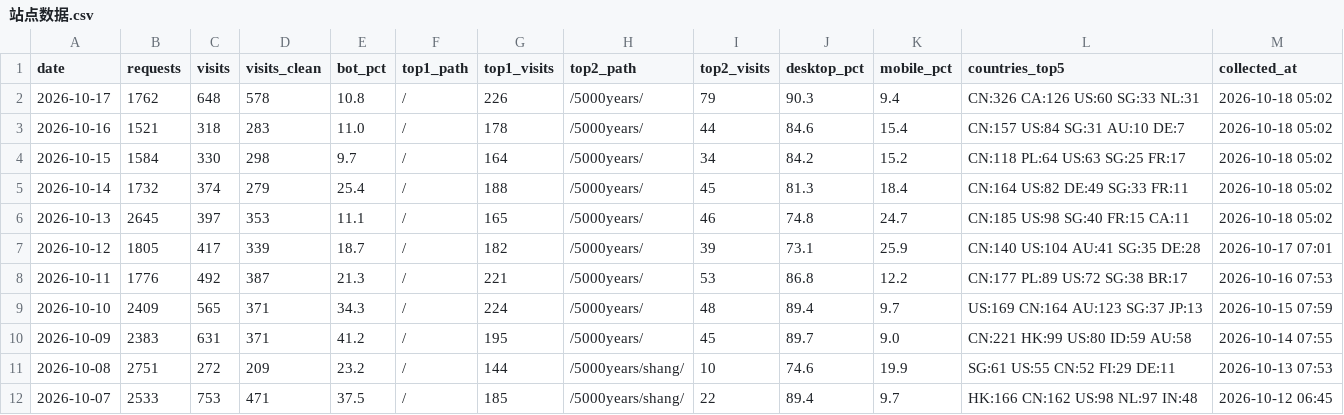
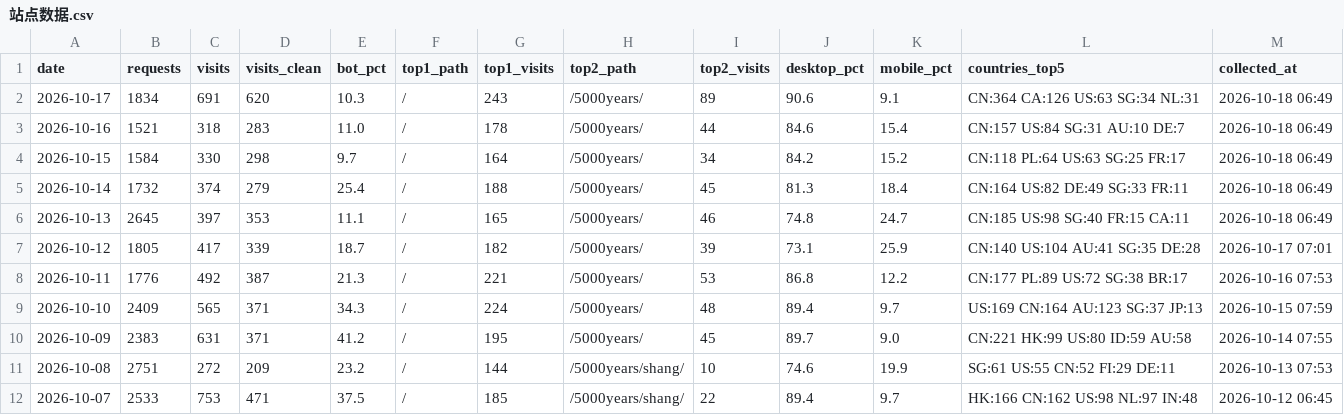
Before and after one commit to GeekBilly/theseventhrealm, a CSV file: 04-市场/03-推广获客/数据回收/站点分析/站点数据.csv, drawn as a sheet; only a part is shown.

```diff
--- a/04-市场/03-推广获客/数据回收/站点分析/站点数据.csv
+++ b/04-市场/03-推广获客/数据回收/站点分析/站点数据.csv
@@ -1,7 +1,7 @@
 date,requests,visits,visits_clean,bot_pct,top1_path,top1_visits,top2_path,top2_visits,desktop_pct,mobile_pct,countries_top5,collected_at
-2026-10-17,1762,648,578,10.8,/,226,/5000years/,79,90.3,9.4,CN:326 CA:126 US:60 SG:33 NL:31,2026-10-18 05:02
-2026-10-16,1521,318,283,11.0,/,178,/5000years/,44,84.6,15.4,CN:157 US:84 SG:31 AU:10 DE:7,2026-10-18 05:02
-2026-10-15,1584,330,298,9.7,/,164,/5000years/,34,84.2,15.2,CN:118 PL:64 US:63 SG:25 FR:17,2026-10-18 05:02
-2026-10-14,1732,374,279,25.4,/,188,/5000years/,45,81.3,18.4,CN:164 US:82 DE:49 SG:33 FR:11,2026-10-18 05:02
-2026-10-13,2645,397,353,11.1,/,165,/5000years/,46,74.8,24.7,CN:185 US:98 SG:40 FR:15 CA:11,2026-10-18 05:02
+2026-10-17,1834,691,620,10.3,/,243,/5000years/,89,90.6,9.1,CN:364 CA:126 US:63 SG:34 NL:31,2026-10-18 06:49
+2026-10-16,1521,318,283,11.0,/,178,/5000years/,44,84.6,15.4,CN:157 US:84 SG:31 AU:10 DE:7,2026-10-18 06:49
+2026-10-15,1584,330,298,9.7,/,164,/5000years/,34,84.2,15.2,CN:118 PL:64 US:63 SG:25 FR:17,2026-10-18 06:49
+2026-10-14,1732,374,279,25.4,/,188,/5000years/,45,81.3,18.4,CN:164 US:82 DE:49 SG:33 FR:11,2026-10-18 06:49
+2026-10-13,2645,397,353,11.1,/,165,/5000years/,46,74.8,24.7,CN:185 US:98 SG:40 FR:15 CA:11,2026-10-18 06:49
 2026-10-12,1805,417,339,18.7,/,182,/5000years/,39,73.1,25.9,CN:140 US:104 AU:41 SG:35 DE:28,2026-10-17 07:01
```
Also changed, not shown: 11-运营/data/订阅数据.csv, 3 other files.
